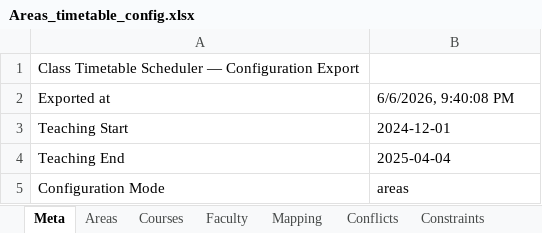
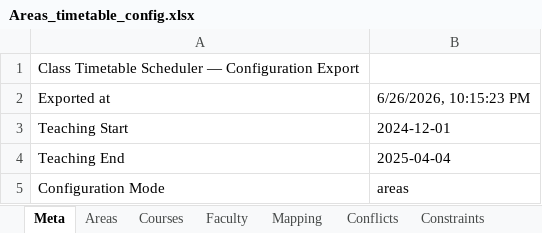
Before and after one commit to DevadattaP/timetable_scheduler, an Excel workbook: static/Areas_timetable_config.xlsx, sheet Meta, drawn as a sheet; values as stored, in another font and other column widths than the file's, no borders; the diff names each change by its address in the sheet, - before the commit and + after, or states it on an @@ line.

```diff
--- a/static/Areas_timetable_config.xlsx (sheet Meta)
+++ b/static/Areas_timetable_config.xlsx (sheet Meta)
-B2: 6/6/2026, 9:40:08 PM
+B2: 6/26/2026, 10:15:23 PM
```
Also changed, not shown: sheet Timetable, sheet Constraints, static/Sections_timetable_config.xlsx, 6 other files.
